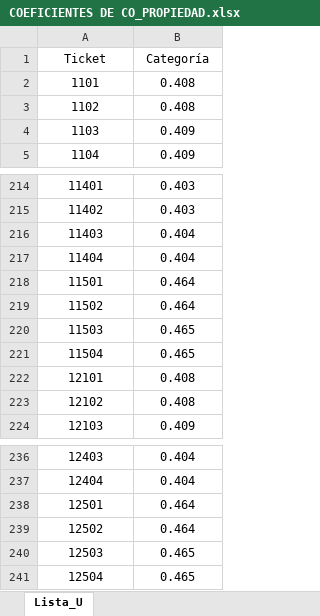
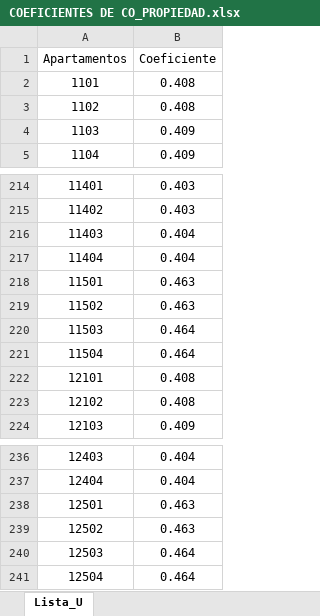
Before and after one commit to JCVLionHearth/Copropiedad, an Excel workbook: COEFICIENTES DE CO_PROPIEDAD.xlsx, sheet Lista_U, drawn as a sheet; only a part is shown, gaps mark what is left out; values as stored, in another font and other column widths than the file's, no borders; removed rows and columns are numbered as before the commit, all else as after; the diff names each change by its address in the sheet, - before the commit and + after, or states it on an @@ line.

Commit message:
Actualizac+on coeficientes

```diff
--- a/COEFICIENTES DE CO_PROPIEDAD.xlsx (sheet Lista_U)
+++ b/COEFICIENTES DE CO_PROPIEDAD.xlsx (sheet Lista_U)
-row 1: Ticket | Categoría
+row 1: Apartamentos | Coeficiente
-B218:B219: 0.464
+B218:B219: 0.463
-B220:B221: 0.465
+B220:B221: 0.464
-B238:B239: 0.464
+B238:B239: 0.463
-B240:B241: 0.465
+B240:B241: 0.464
```
Also changed, not shown: 8 other files.
